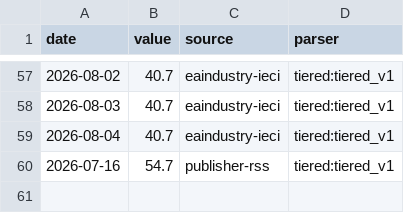
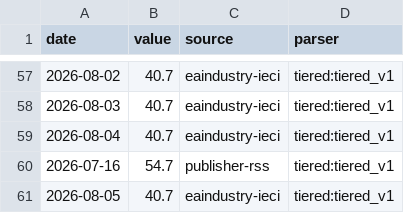
Before and after one commit to aniketkulkarni420/india-risk-monitor, a CSV file: data/history/cement_dispatches.csv, drawn as a sheet; only a part is shown, gaps mark what is left out; the diff names each change by its address in the sheet, - before the commit and + after, or states it on an @@ line.

```diff
--- a/data/history/cement_dispatches.csv
+++ b/data/history/cement_dispatches.csv
+row 61: 2026-08-05 | 40.7 | eaindustry-ieci | tiered:tiered_v1
```
Also changed, not shown: data/history/air_pax.csv, data/history/fpi_debt_flows.csv, 35 other files.
